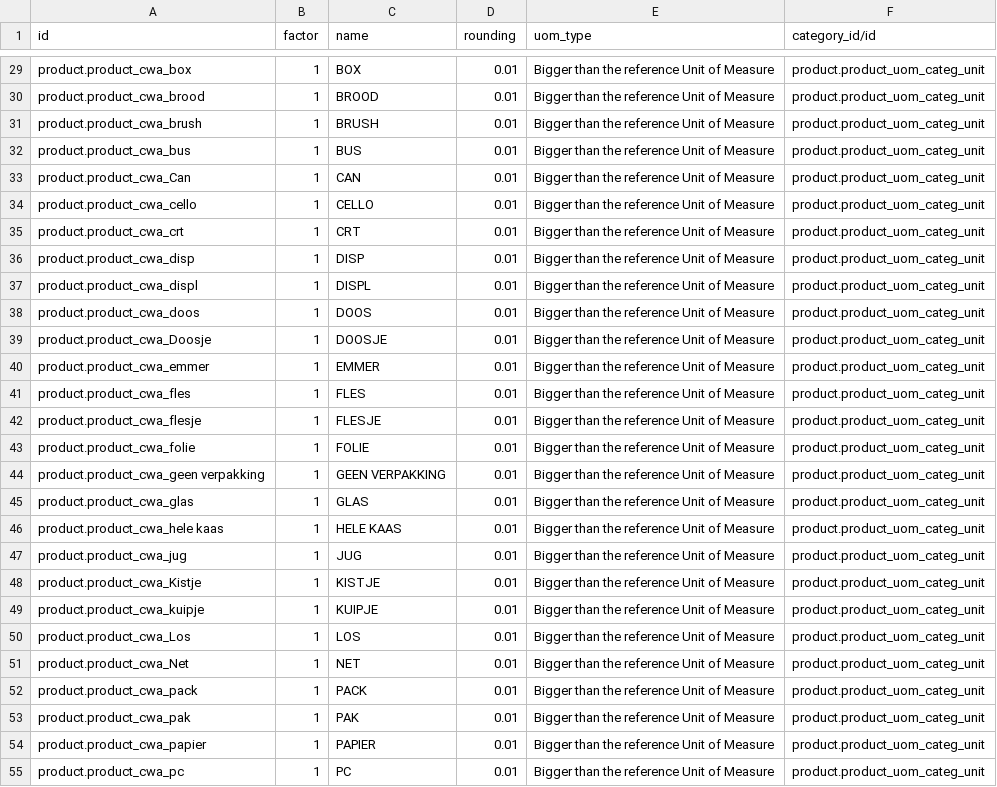
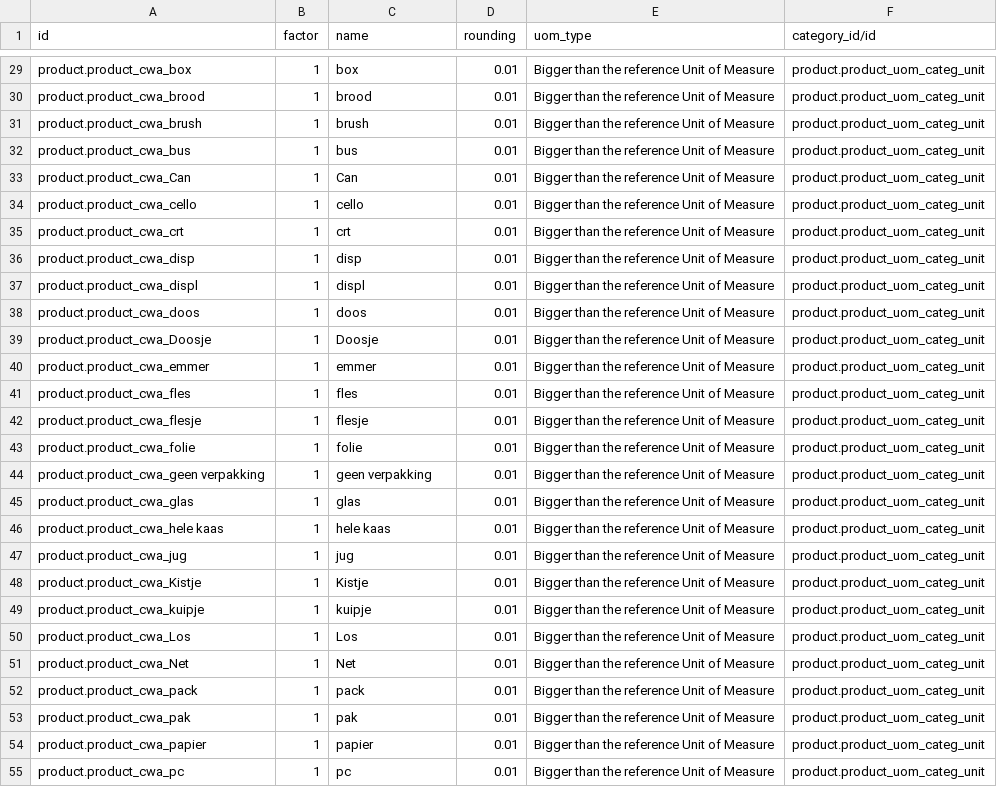
Before and after one commit to woepwoep/cwa_module, a CSV file: data/product.uom.csv, drawn as a sheet; only a part is shown, gaps mark what is left out; the diff covers the shown part only; the diff names each change by its address in the sheet, - before the commit and + after, or states it on an @@ line.

```diff
--- a/data/product.uom.csv
+++ b/data/product.uom.csv
-C29 (name): BOX
+C29 (name): box
-C30 (name): BROOD
+C30 (name): brood
-C31 (name): BRUSH
+C31 (name): brush
-C32 (name): BUS
+C32 (name): bus
-C33 (name): CAN
+C33 (name): Can
-C34 (name): CELLO
+C34 (name): cello
-C35 (name): CRT
+C35 (name): crt
-C36 (name): DISP
+C36 (name): disp
-C37 (name): DISPL
+C37 (name): displ
-C38 (name): DOOS
+C38 (name): doos
-C39 (name): DOOSJE
+C39 (name): Doosje
-C40 (name): EMMER
+C40 (name): emmer
-C41 (name): FLES
+C41 (name): fles
-C42 (name): FLESJE
+C42 (name): flesje
-C43 (name): FOLIE
+C43 (name): folie
-C44 (name): GEEN VERPAKKING
+C44 (name): geen verpakking
-C45 (name): GLAS
+C45 (name): glas
-C46 (name): HELE KAAS
+C46 (name): hele kaas
-C47 (name): JUG
+C47 (name): jug
-C48 (name): KISTJE
+C48 (name): Kistje
-C49 (name): KUIPJE
+C49 (name): kuipje
-C50 (name): LOS
+C50 (name): Los
-C51 (name): NET
+C51 (name): Net
-C52 (name): PACK
+C52 (name): pack
-C53 (name): PAK
+C53 (name): pak
-C54 (name): PAPIER
+C54 (name): papier
-C55 (name): PC
+C55 (name): pc
```
Also changed, not shown: 50 edited cells elsewhere in this file, 10 other files.
